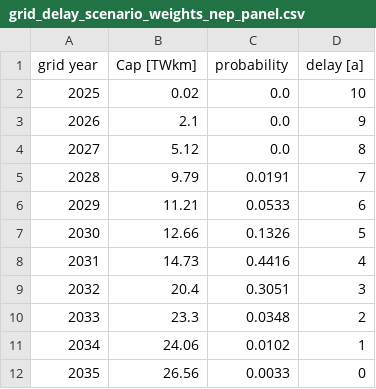
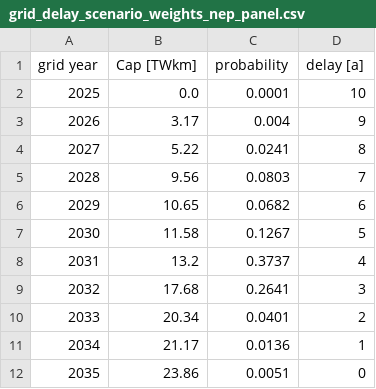
Before and after one commit to PyPSA/pypsa-de, a CSV file: notebooks/grid_delay_scenario_weights_nep_panel.csv, drawn as a sheet.

```diff
--- a/notebooks/grid_delay_scenario_weights_nep_panel.csv
+++ b/notebooks/grid_delay_scenario_weights_nep_panel.csv
@@ -1,12 +1,12 @@
 grid year,Cap [TWkm],probability,delay [a]
-2025,0.02,0.0,10
-2026,2.1,0.0,9
-2027,5.12,0.0,8
-2028,9.79,0.0191,7
-2029,11.21,0.0533,6
-2030,12.66,0.1326,5
-2031,14.73,0.4416,4
-2032,20.4,0.3051,3
-2033,23.3,0.0348,2
-2034,24.06,0.0102,1
-2035,26.56,0.0033,0
+2025,0.0,0.0001,10
+2026,3.17,0.004,9
+2027,5.22,0.0241,8
+2028,9.56,0.0803,7
+2029,10.65,0.0682,6
+2030,11.58,0.1267,5
+2031,13.2,0.3737,4
+2032,17.68,0.2641,3
+2033,20.34,0.0401,2
+2034,21.17,0.0136,1
+2035,23.86,0.0051,0
```
Also changed, not shown: 8 other files.
